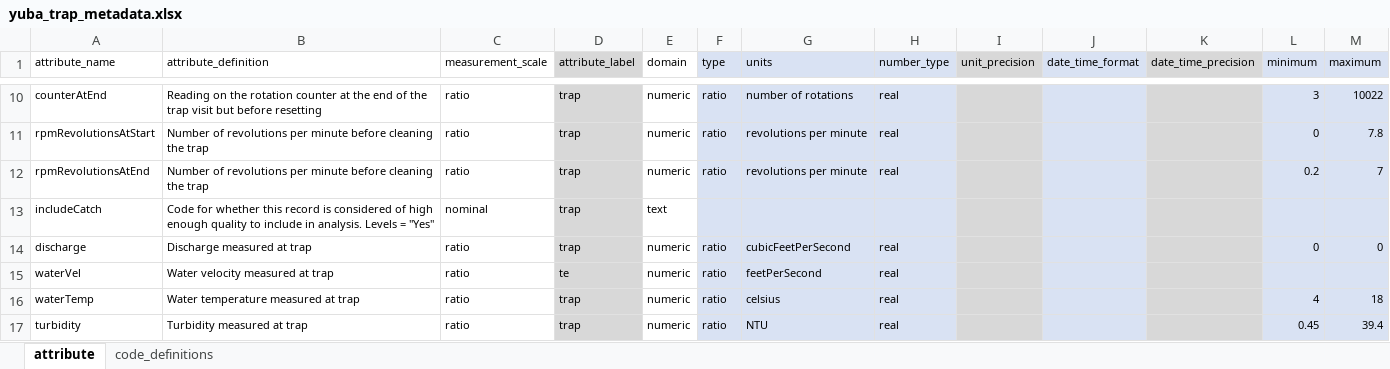
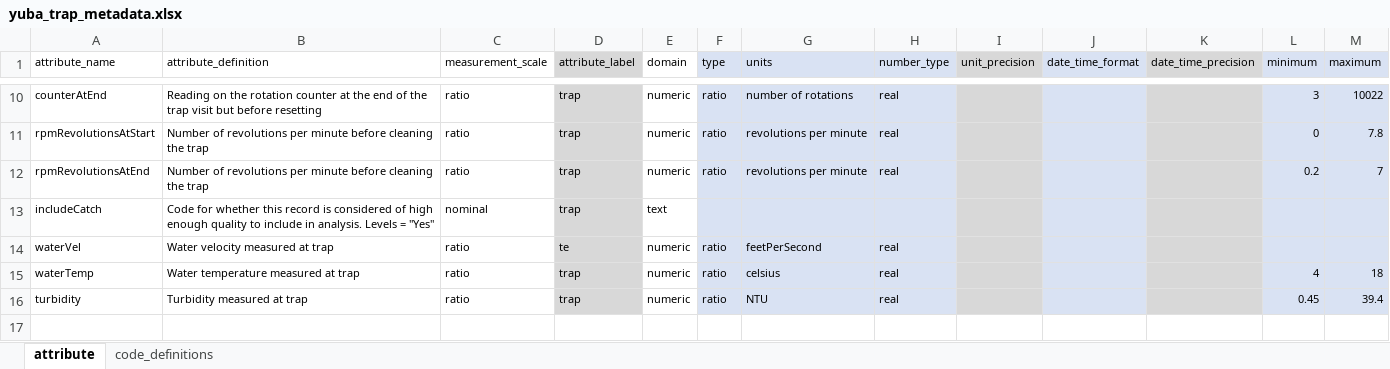
Before and after one commit to SRJPE/jpe-yuba-edi, an Excel workbook: data-raw/metadata/yuba_trap_metadata.xlsx, sheet attribute, drawn as a sheet; only a part is shown, gaps mark what is left out; values as stored, in another font and other column widths than the file's, no borders; the diff names each change by its address in the sheet, - before the commit and + after, or states it on an @@ line.

```diff
--- a/data-raw/metadata/yuba_trap_metadata.xlsx (sheet attribute)
+++ b/data-raw/metadata/yuba_trap_metadata.xlsx (sheet attribute)
-row 14: discharge | Discharge measured at trap | ratio | trap | numeric | ratio | cubicFeetPerSecond | real |  |  |  | 0 | 0
```
Also changed, not shown: data-raw/metadata/yuba_catch_metadata.xlsx, 2 other files.
